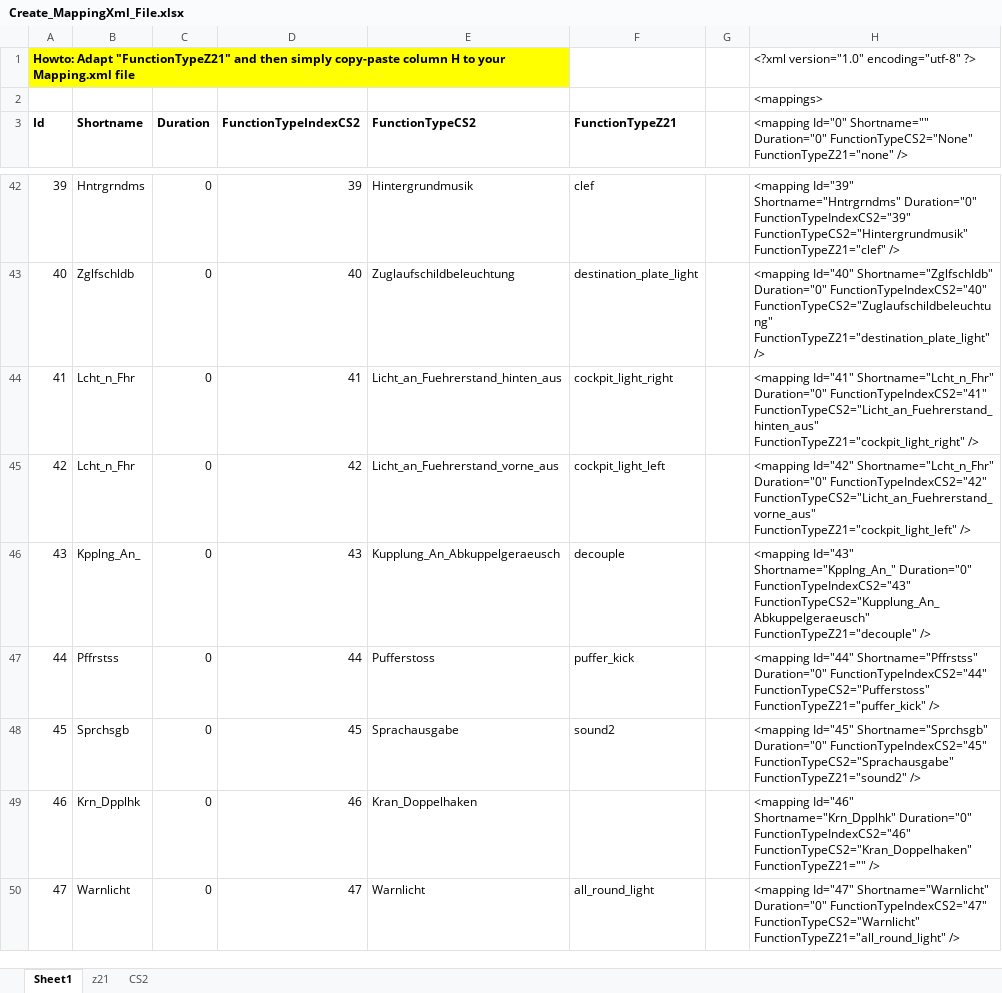
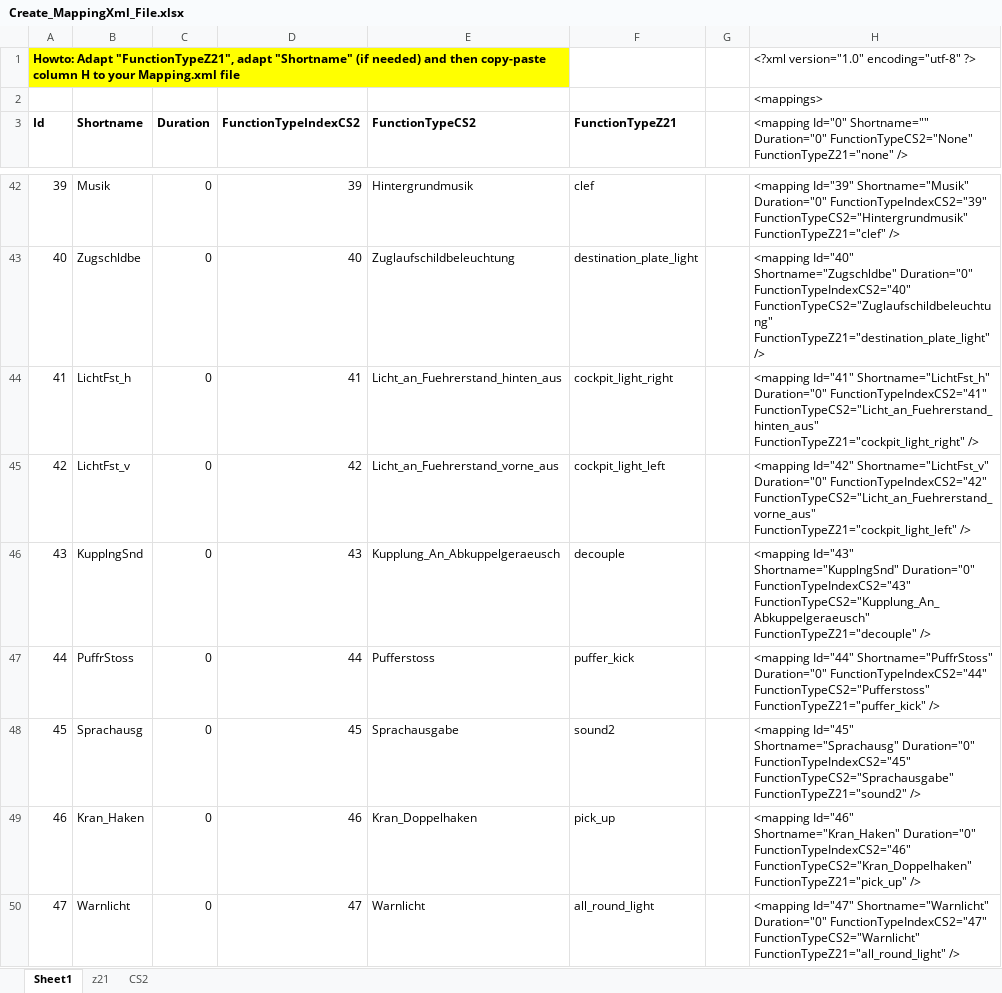
Before and after one commit to RalfMende/LocDbConverterConsole, an Excel workbook: Create_MappingXml_File.xlsx, sheet Sheet1, drawn as a sheet; only a part is shown, gaps mark what is left out; values as stored, in another font and other column widths than the file's, no borders; conditional formats not drawn; the diff covers the shown part only; the diff names each change by its address in the sheet, - before the commit and + after, or states it on an @@ line.

Commit message:
Corrections in MappingXml
- Excelfile to create mapping-file is now fully filled out
- Mapping.xml now supports mapping for all functions currently available on CS2

```diff
--- a/Create_MappingXml_File.xlsx (sheet Sheet1)
+++ b/Create_MappingXml_File.xlsx (sheet Sheet1)
@@ column A (Id) renumbered between rows 1 and 233 @@
-B42 (Shortname): Hntrgrndms
+B42 (Shortname): Musik
-H42: <mapping Id="39" Shortname="Hntrgrndms" Duration="0" FunctionTypeIndexCS2="39"…
+H42: <mapping Id="39" Shortname="Musik" Duration="0" FunctionTypeIndexCS2="39"…
-B43 (Shortname): Zglfschldb
+B43 (Shortname): Zugschldbe
-H43: <mapping Id="40" Shortname="Zglfschldb" Duration="0" FunctionTypeIndexCS2="40"…
+H43: <mapping Id="40" Shortname="Zugschldbe" Duration="0" FunctionTypeIndexCS2="40"…
-B44 (Shortname): Lcht_n_Fhr
+B44 (Shortname): LichtFst_h
-H44: <mapping Id="41" Shortname="Lcht_n_Fhr" Duration="0" FunctionTypeIndexCS2="41"…
+H44: <mapping Id="41" Shortname="LichtFst_h" Duration="0" FunctionTypeIndexCS2="41"…
-B45 (Shortname): Lcht_n_Fhr
+B45 (Shortname): LichtFst_v
-H45: <mapping Id="42" Shortname="Lcht_n_Fhr" Duration="0" FunctionTypeIndexCS2="42"…
+H45: <mapping Id="42" Shortname="LichtFst_v" Duration="0" FunctionTypeIndexCS2="42"…
-B46 (Shortname): Kpplng_An_
+B46 (Shortname): KupplngSnd
-H46: <mapping Id="43" Shortname="Kpplng_An_" Duration="0" FunctionTypeIndexCS2="43"…
+H46: <mapping Id="43" Shortname="KupplngSnd" Duration="0" FunctionTypeIndexCS2="43"…
-B47 (Shortname): Pffrstss
+B47 (Shortname): PuffrStoss
-H47: <mapping Id="44" Shortname="Pffrstss" Duration="0" FunctionTypeIndexCS2="44"…
+H47: <mapping Id="44" Shortname="PuffrStoss" Duration="0" FunctionTypeIndexCS2="44"…
-B48 (Shortname): Sprchsgb
+B48 (Shortname): Sprachausg
-H48: <mapping Id="45" Shortname="Sprchsgb" Duration="0" FunctionTypeIndexCS2="45"…
+H48: <mapping Id="45" Shortname="Sprachausg" Duration="0" FunctionTypeIndexCS2="45"…
-B49 (Shortname): Krn_Dpplhk
+B49 (Shortname): Kran_Haken
-F49 (FunctionTypeZ21): (empty)
+F49 (FunctionTypeZ21): pick_up
-H49: <mapping Id="46" Shortname="Krn_Dpplhk" Duration="0" FunctionTypeIndexCS2="46" FunctionTypeCS2="Kran_Doppelhaken" FunctionTypeZ21="" />
+H49: <mapping Id="46" Shortname="Kran_Haken" Duration="0" FunctionTypeIndexCS2="46" FunctionTypeCS2="Kran_Doppelhaken" FunctionTypeZ21="pick_up" />
```
Also changed, not shown: 1 removed row and 489 edited cells elsewhere in this sheet, sheet z21, formulas that keep their value, 2 other files.
